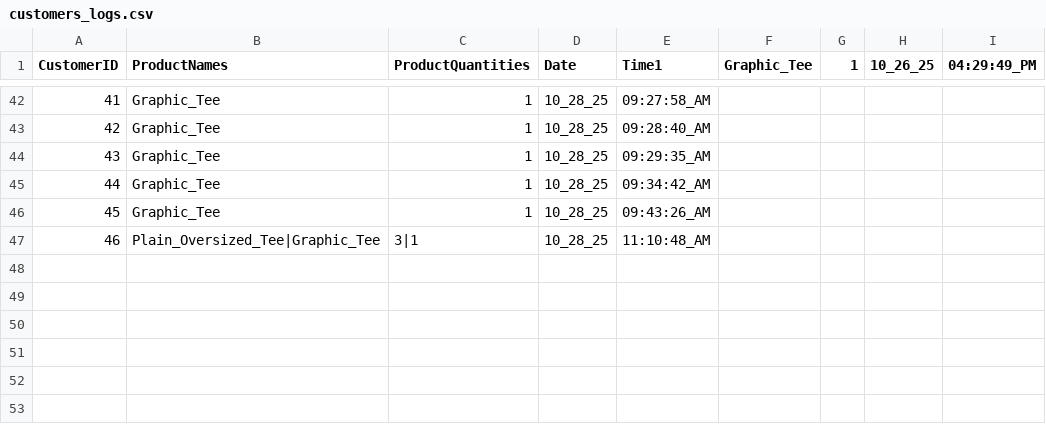
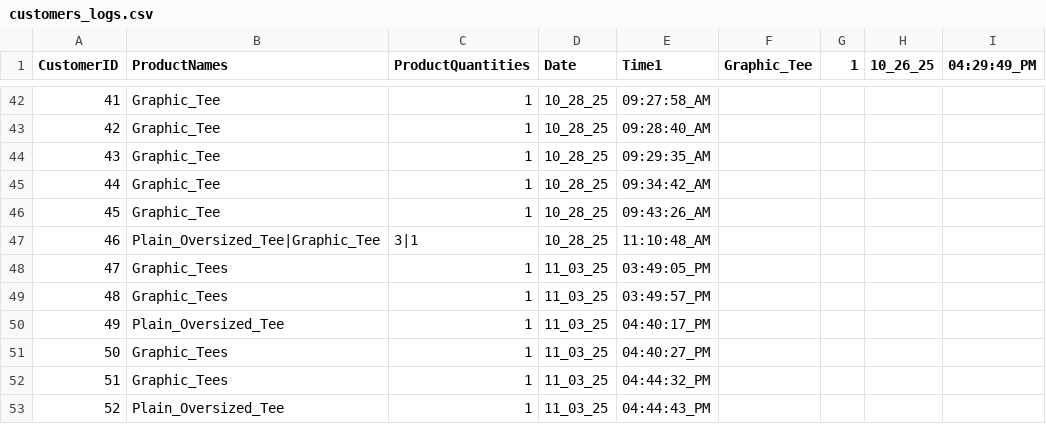
Before and after one commit to 0xRa1n/POSSystem, a CSV file: database/customers/customers_logs.csv, drawn as a sheet; only a part is shown, gaps mark what is left out.

```diff
--- a/database/customers/customers_logs.csv
+++ b/database/customers/customers_logs.csv
@@ -47 +47,7 @@ CustomerID,ProductNames,ProductQuantities,Date,Time1,Graphic_Tee,1,10_26_25,04:2
 46,Plain_Oversized_Tee|Graphic_Tee,3|1,10_28_25,11:10:48_AM
+47,Graphic_Tees,1,11_03_25,03:49:05_PM
+48,Graphic_Tees,1,11_03_25,03:49:57_PM
+49,Plain_Oversized_Tee,1,11_03_25,04:40:17_PM
+50,Graphic_Tees,1,11_03_25,04:40:27_PM
+51,Graphic_Tees,1,11_03_25,04:44:32_PM
+52,Plain_Oversized_Tee,1,11_03_25,04:44:43_PM
```
Also changed, not shown: database/logs/productsLogs.csv, database/logs/refundLogs.csv, 8 other files.
